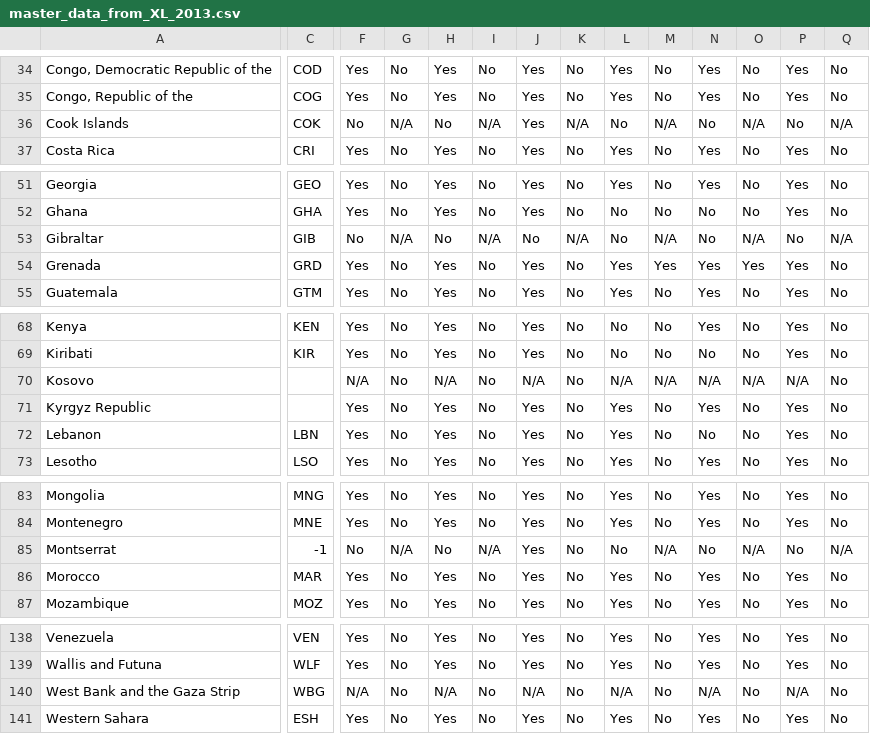
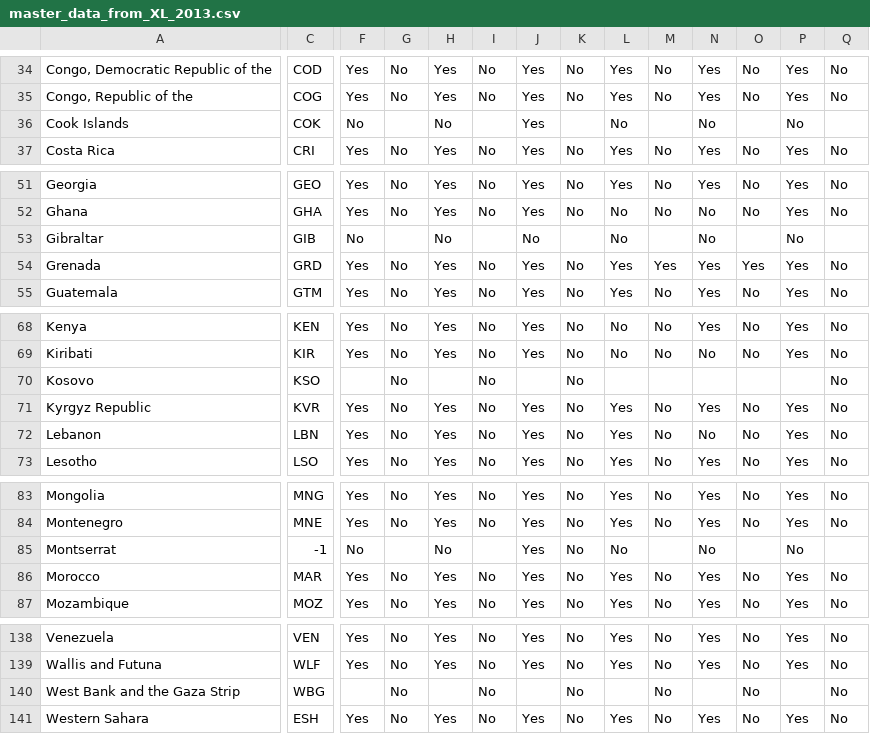
Before and after one commit to jessamynsmith/DOL-ILAB, a CSV file: output/extra/master_data_from_XL_2013.csv, drawn as a sheet; only a part is shown, gaps mark what is left out; the diff covers the shown part only; the diff names each change by its address in the sheet, - before the commit and + after, or states it on an @@ line.

```diff
--- a/output/extra/master_data_from_XL_2013.csv
+++ b/output/extra/master_data_from_XL_2013.csv
-G36: N/A
+G36: (empty)
-I36: N/A
+I36: (empty)
-K36: N/A
+K36: (empty)
-M36: N/A
+M36: (empty)
-O36: N/A
+O36: (empty)
-Q36: N/A
+Q36: (empty)
-G53: N/A
+G53: (empty)
-I53: N/A
+I53: (empty)
-K53: N/A
+K53: (empty)
-M53: N/A
+M53: (empty)
-O53: N/A
+O53: (empty)
-Q53: N/A
+Q53: (empty)
-C70: (empty)
+C70: KSO
-F70: N/A
+F70: (empty)
-H70: N/A
+H70: (empty)
-J70: N/A
+J70: (empty)
-L70: N/A
+L70: (empty)
-M70: N/A
+M70: (empty)
-N70: N/A
+N70: (empty)
-O70: N/A
+O70: (empty)
-P70: N/A
+P70: (empty)
-C71: (empty)
+C71: KVR
-G85: N/A
+G85: (empty)
-I85: N/A
+I85: (empty)
-M85: N/A
+M85: (empty)
-O85: N/A
+O85: (empty)
-Q85: N/A
+Q85: (empty)
-F140: N/A
+F140: (empty)
-H140: N/A
+H140: (empty)
-J140: N/A
+J140: (empty)
-L140: N/A
+L140: (empty)
-N140: N/A
+N140: (empty)
-P140: N/A
+P140: (empty)
```
Also changed, not shown: 136 edited cells elsewhere in this file, 2 other files.
